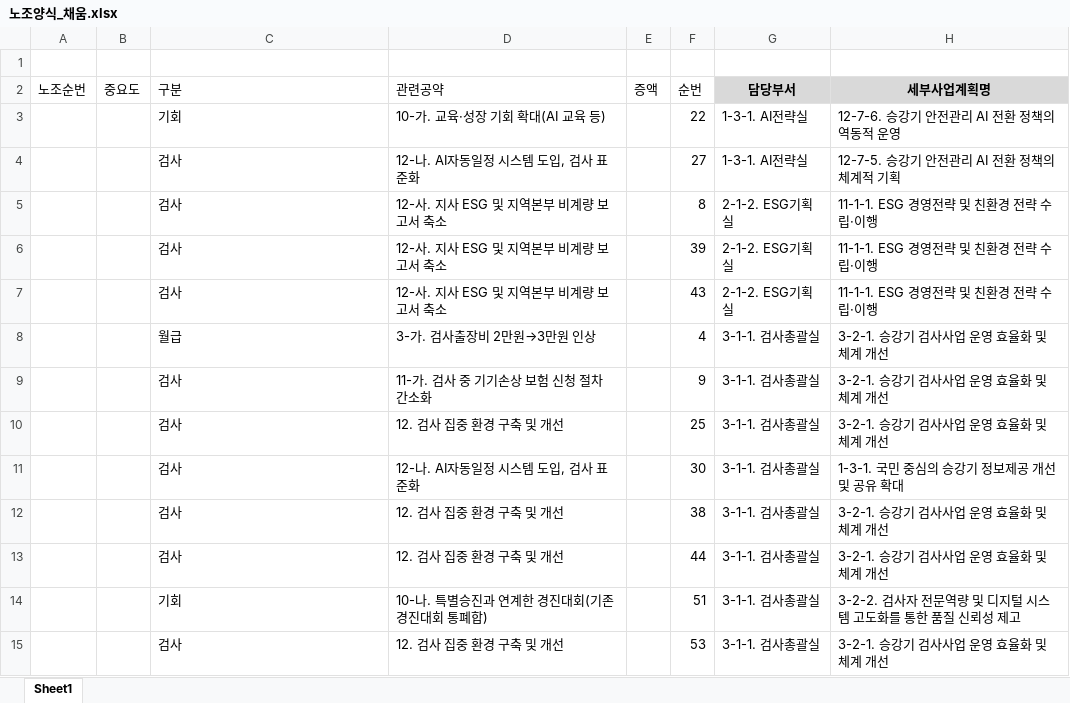
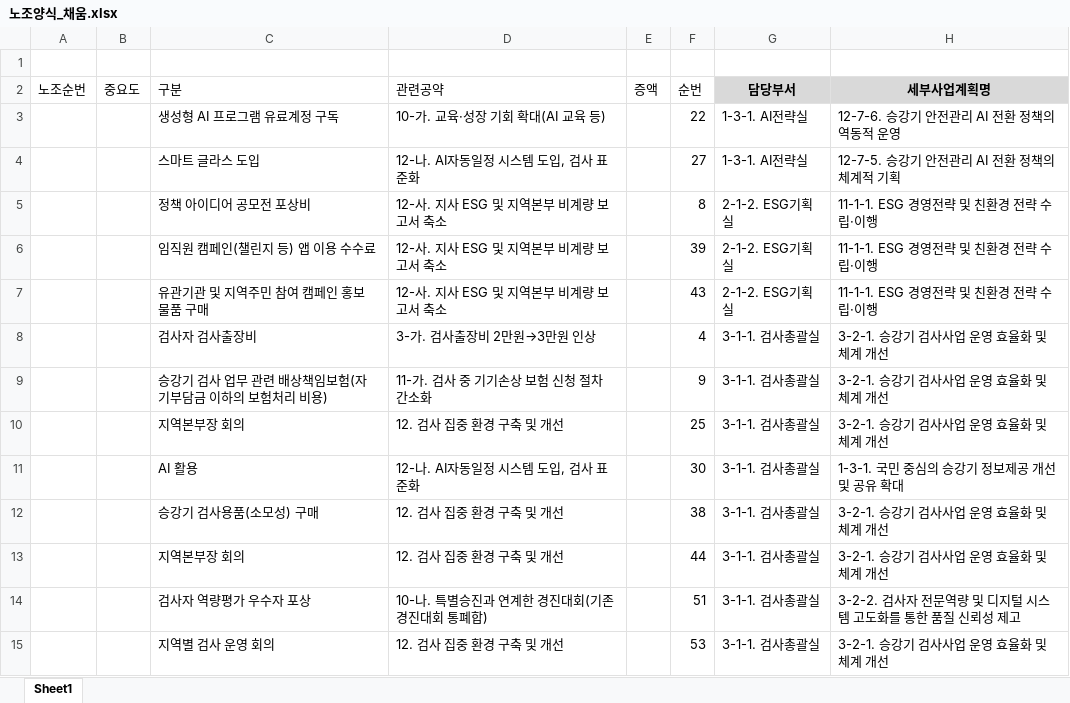
Before and after one commit to well8898/-, an Excel workbook: 노조양식_채움.xlsx, sheet Sheet1, drawn as a sheet; only a part is shown; values as stored, in another font and other column widths than the file's, no borders; the diff covers the shown part only; the diff names each change by its address in the sheet, - before the commit and + after, or states it on an @@ line.

```diff
--- a/노조양식_채움.xlsx (sheet Sheet1)
+++ b/노조양식_채움.xlsx (sheet Sheet1)
-C3 (구분): 기회
+C3 (구분): 생성형 AI 프로그램 유료계정 구독
-C4 (구분): 검사
+C4 (구분): 스마트 글라스 도입
-C5 (구분): 검사
+C5 (구분): 정책 아이디어 공모전 포상비
-C6 (구분): 검사
+C6 (구분): 임직원 캠페인(챌린지 등) 앱 이용 수수료
-C7 (구분): 검사
+C7 (구분): 유관기관 및 지역주민 참여 캠페인 홍보물품 구매
-C8 (구분): 월급
+C8 (구분): 검사자 검사출장비
-C9 (구분): 검사
+C9 (구분): 승강기 검사 업무 관련 배상책임보험(자기부담금 이하의 보험처리 비용)
-C10 (구분): 검사
+C10 (구분): 지역본부장 회의
-C11 (구분): 검사
+C11 (구분): AI 활용
-C12 (구분): 검사
+C12 (구분): 승강기 검사용품(소모성) 구매
-C13 (구분): 검사
+C13 (구분): 지역본부장 회의
-C14 (구분): 기회
+C14 (구분): 검사자 역량평가 우수자 포상
-C15 (구분): 검사
+C15 (구분): 지역별 검사 운영 회의
```
Also changed, not shown: 126 edited cells elsewhere in this sheet.
